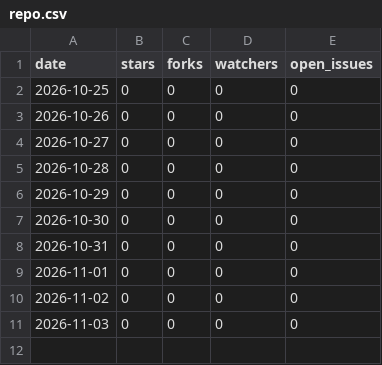
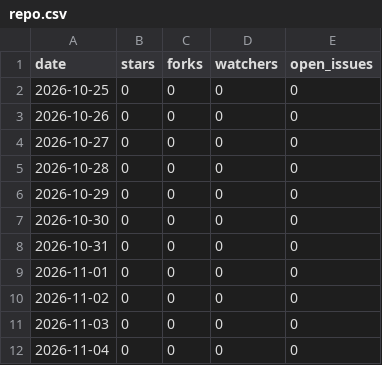
Before and after one commit to amusfq/Bridgeplay, a CSV file: repo.csv, drawn as a sheet; the diff names each change by its address in the sheet, - before the commit and + after, or states it on an @@ line.

```diff
--- a/repo.csv
+++ b/repo.csv
+row 12: 2026-11-04 | 0 | 0 | 0 | 0
```
